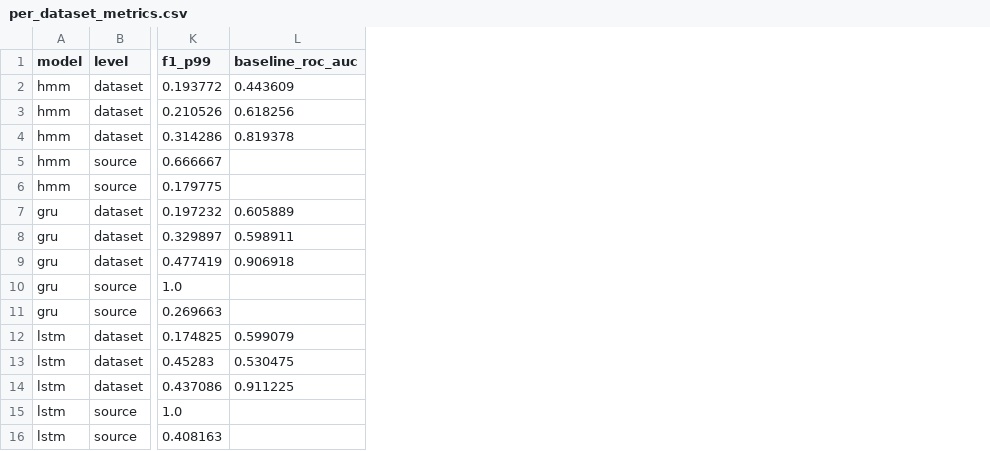
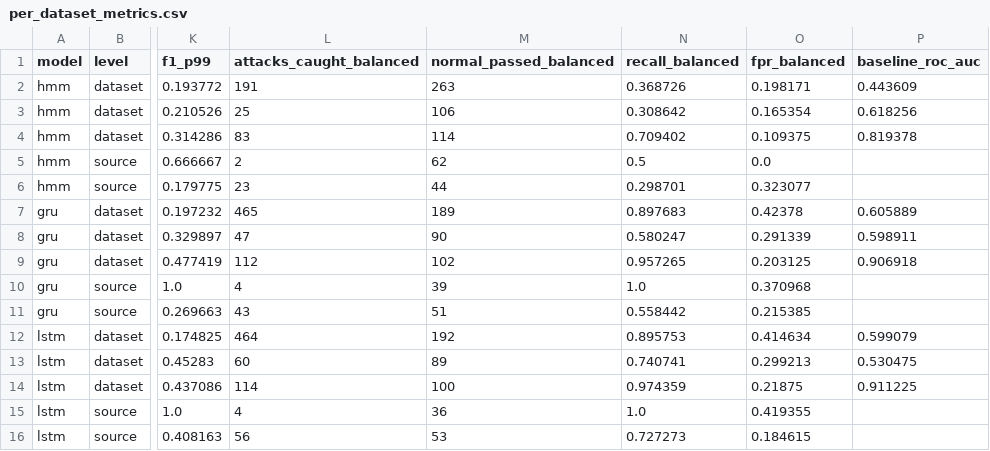
Before and after one commit to AkshatKapur1/AAR-System-Call-Anomaly-Detection, a CSV file: evaluation/per_dataset_metrics.csv, drawn as a sheet; only a part is shown, gaps mark what is left out; the diff names each change by its address in the sheet, - before the commit and + after, or states it on an @@ line.

```diff
--- a/evaluation/per_dataset_metrics.csv
+++ b/evaluation/per_dataset_metrics.csv
+column L (attacks_caught_balanced), rows 2-16: 191 | 25 | 83 | 2 | 23 | 465 | 47 | 112 | 4 | 43 | 464 | 60 | 114 | 4 | 56
+column M (normal_passed_balanced), rows 2-16: 263 | 106 | 114 | 62 | 44 | 189 | 90 | 102 | 39 | 51 | 192 | 89 | 100 | 36 | 53
+column N (recall_balanced), rows 2-16: 0.368726 | 0.308642 | 0.709402 | 0.5 | 0.298701 | 0.897683 | 0.580247 | 0.957265 | 1.0 | 0.558442 | 0.895753 | 0.740741 | 0.974359 | 1.0 | 0.727273
+column O (fpr_balanced), rows 2-16: 0.198171 | 0.165354 | 0.109375 | 0.0 | 0.323077 | 0.42378 | 0.291339 | 0.203125 | 0.370968 | 0.215385 | 0.414634 | 0.299213 | 0.21875 | 0.419355 | 0.184615
```
Also changed, not shown: evaluation/model_summary.csv, evaluation/per_attack_type_metrics.csv, 6 other files.
